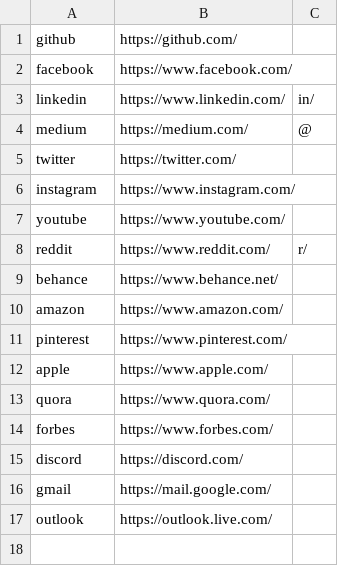
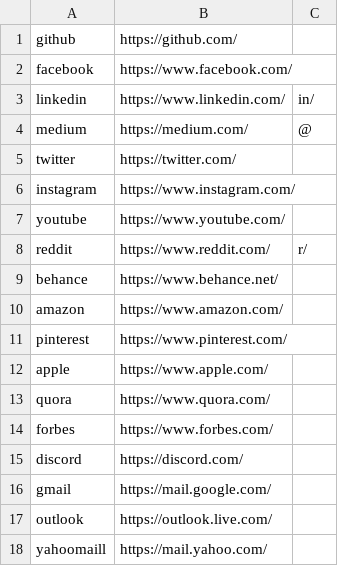
Before and after one commit to sukeesh/Jarvis, a CSV file: jarviscli/data/websites.csv, drawn as a sheet.

Commit message:
Update websites.csv

```diff
--- a/jarviscli/data/websites.csv
+++ b/jarviscli/data/websites.csv
@@ -17 +17,2 @@ gmail,https://mail.google.com/,
 outlook,https://outlook.live.com/,
+yahoomaill,https://mail.yahoo.com/,
```
